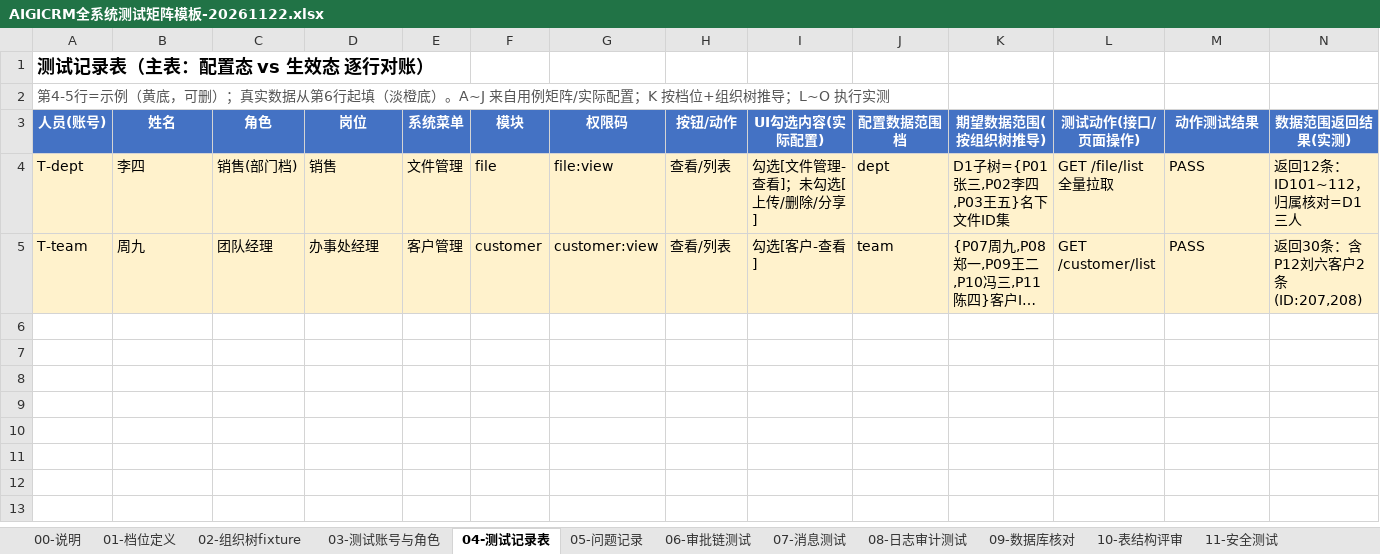
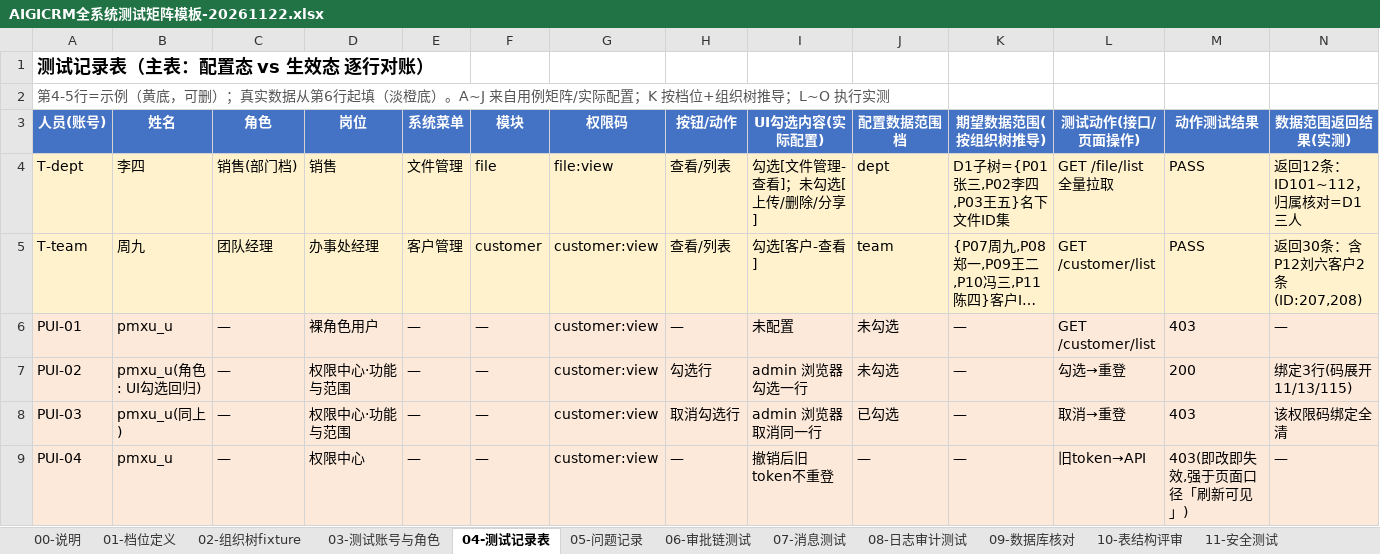
Before and after one commit to Eastdongjun/AigiCRM, an Excel workbook: 02-迭代源代码/AIGICRM全系统测试矩阵模板-20261122.xlsx, sheet 04-测试记录表, drawn as a sheet; only a part is shown; long unchanged cells end in …; values as stored, in another font and other column widths than the file's, no borders; rows hold the shown columns only; the diff names each change by its address in the sheet, - before the commit and + after, or states it on an @@ line.

```diff
--- a/02-迭代源代码/AIGICRM全系统测试矩阵模板-20261122.xlsx (sheet 04-测试记录表)
+++ b/02-迭代源代码/AIGICRM全系统测试矩阵模板-20261122.xlsx (sheet 04-测试记录表)
+row 6: PUI-01 | pmxu_u | — | 裸角色用户 | — | — | customer:view | — | 未配置 | 未勾选 | — | GET /customer/list | 403 | —
+row 7: PUI-02 | pmxu_u(角色: UI勾选回归) | — | 权限中心·功能与范围 | — | — | customer:view | 勾选行 | admin 浏览器勾选一行 | 未勾选 | — | 勾选→重登 | 200 | 绑定3行(码展开11/13/115)
+row 8: PUI-03 | pmxu_u(同上) | — | 权限中心·功能与范围 | — | — | customer:view | 取消勾选行 | admin 浏览器取消同一行 | 已勾选 | — | 取消→重登 | 403 | 该权限码绑定全清
+row 9: PUI-04 | pmxu_u | — | 权限中心 | — | — | customer:view | — | 撤销后旧token不重登 | — | — | 旧token→API | 403(即改即失效,强于页面口径「刷新可见」) | —
```
Also changed, not shown: sheet 05-问题记录, sheet 00-说明, 2 other files.
